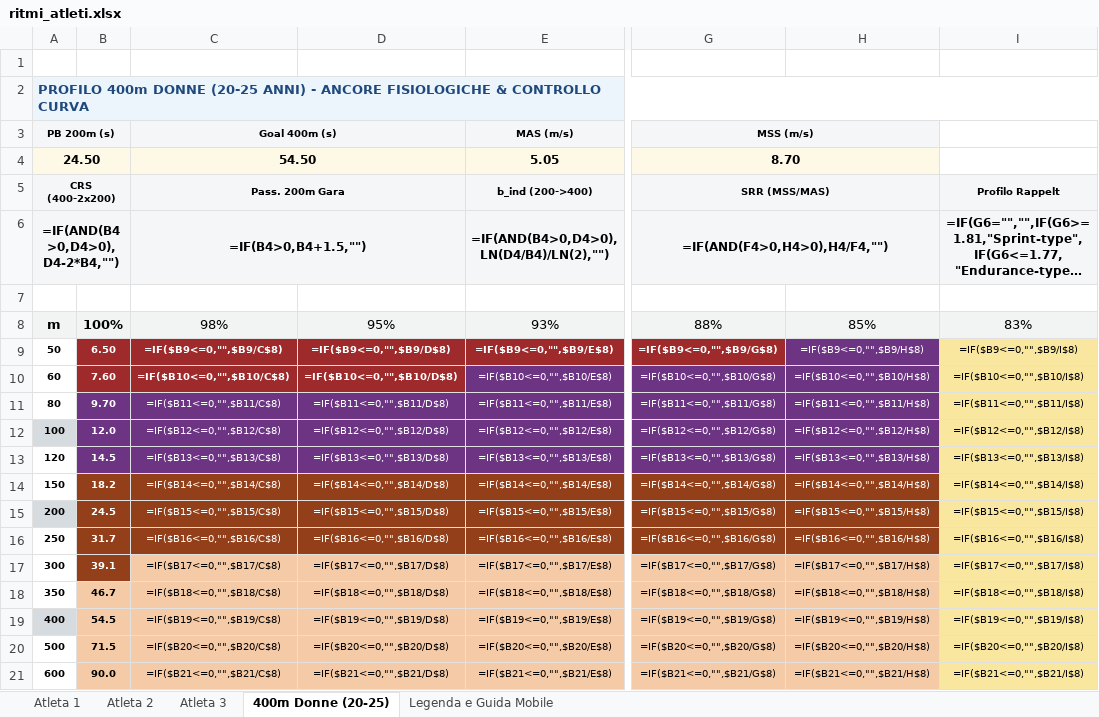
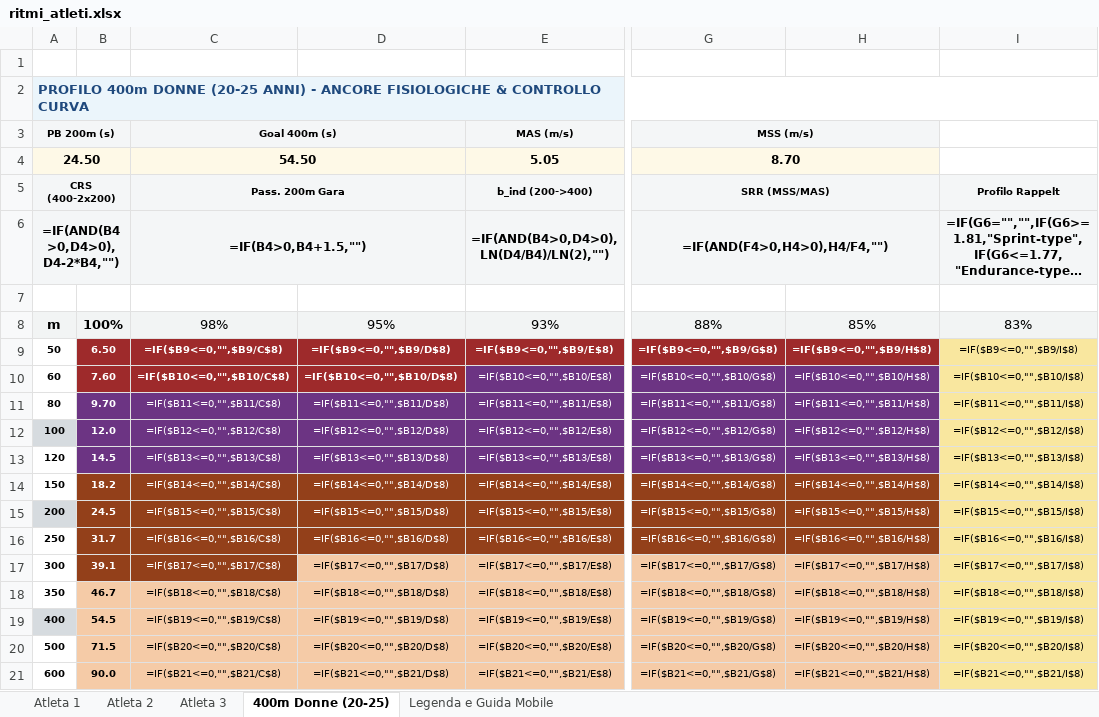
Before and after one commit to sportscience2025-star/Sports-Analytics-Platform---T7-Workout-APP, an Excel workbook: sidequests/sprint-ritmi-excel/output/ritmi_atleti.xlsx, sheet 400m Donne (20-25), drawn as a sheet; only a part is shown, gaps mark what is left out; long unchanged cells end in …; values as stored, in another font and other column widths than the file's, no borders; formulas without a stored value are shown as written; conditional formats not drawn; the diff names each change by its address in the sheet, - before the commit and + after, or states it on an @@ line.

Commit message:
fix(sprint-excel): align 400F fallback zone cells (50m@85%, 300m@98%) with dynamic CF thresholds

```diff
--- a/sidequests/sprint-ritmi-excel/output/ritmi_atleti.xlsx (sheet 400m Donne (20-25))
+++ b/sidequests/sprint-ritmi-excel/output/ritmi_atleti.xlsx (sheet 400m Donne (20-25))
@@ H9 fill: #6C3483 → #9E2A2B, bold: off → on @@
@@ C17 fill: #F5CBA7 → #93401A, text colour: black → #FFFFFF @@
```
Also changed, not shown: 1 other file.
